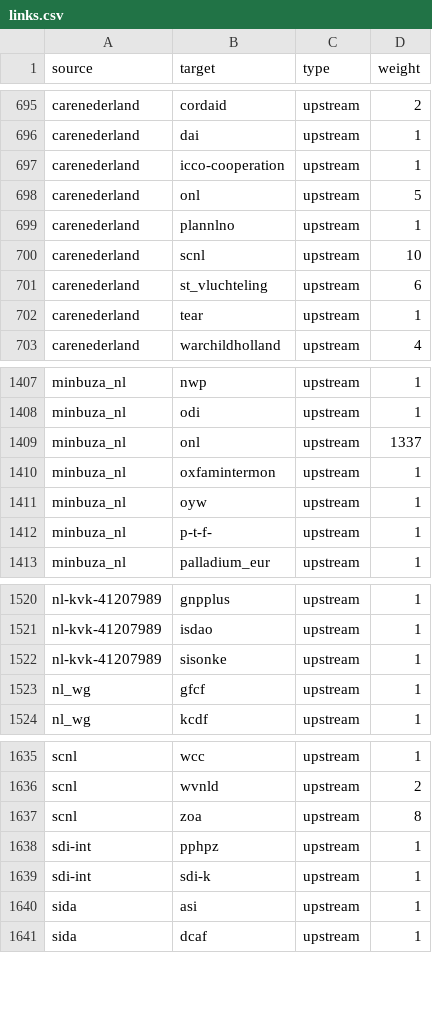
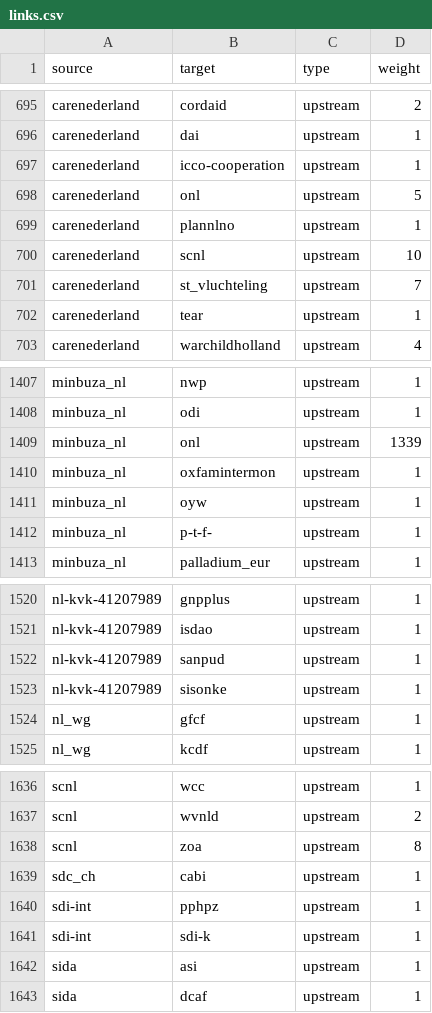
Before and after one commit to andylolz/traceability, a CSV file: links.csv, drawn as a sheet; only a part is shown, gaps mark what is left out.

Commit message:
Deploying to gh-pages from  @ 3dd9fb0169f10f756769f0839059b05ec664e5b7 🚀

```diff
--- a/links.csv
+++ b/links.csv
@@ -700,3 +700,3 @@ carenederland,plannlno,upstream,1
 carenederland,scnl,upstream,10
-carenederland,st_vluchteling,upstream,6
+carenederland,st_vluchteling,upstream,7
 carenederland,tear,upstream,1
@@ -1408,3 +1408,3 @@ minbuza_nl,nwp,upstream,1
 minbuza_nl,odi,upstream,1
-minbuza_nl,onl,upstream,1337
+minbuza_nl,onl,upstream,1339
 minbuza_nl,oxfamintermon,upstream,1
@@ -1521,2 +1521,3 @@ nl-kvk-41207989,gnpplus,upstream,1
 nl-kvk-41207989,isdao,upstream,1
+nl-kvk-41207989,sanpud,upstream,1
 nl-kvk-41207989,sisonke,upstream,1
@@ -1637,2 +1638,3 @@ scnl,wvnld,upstream,2
 scnl,zoa,upstream,8
+sdc_ch,cabi,upstream,1
 sdi-int,pphpz,upstream,1
```
